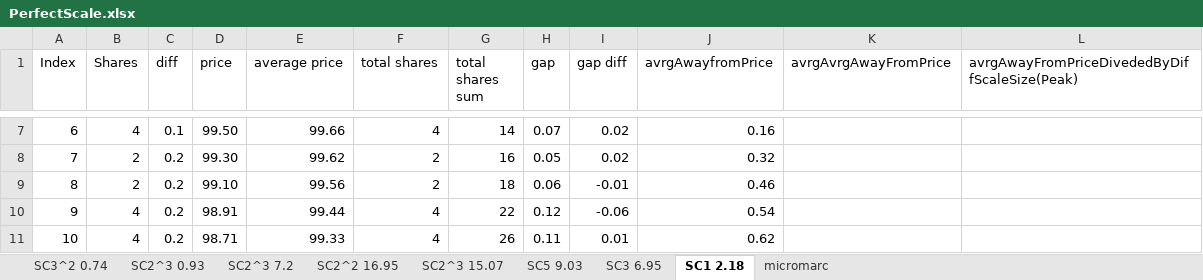
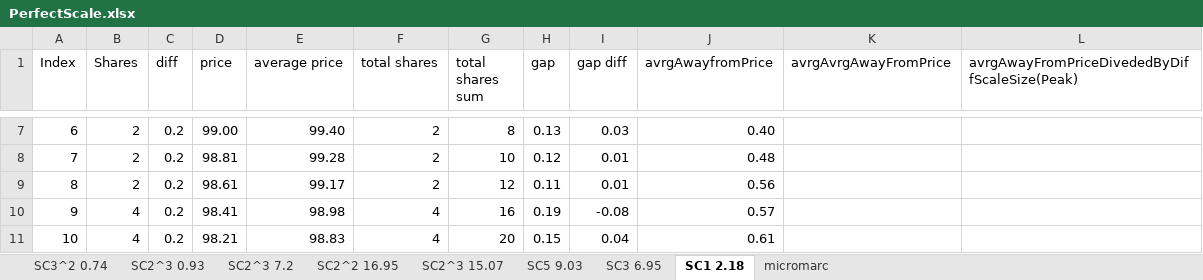
Before and after one commit to KnollElias/SmartRisk-Project, an Excel workbook: PerfectScale.xlsx, sheet SC1 2.18, drawn as a sheet; only a part is shown, gaps mark what is left out; values as stored, in another font and other column widths than the file's, no borders; charts and pictures not drawn; the diff covers the shown part only; the diff names each change by its address in the sheet, - before the commit and + after, or states it on an @@ line.

```diff
--- a/PerfectScale.xlsx (sheet SC1 2.18)
+++ b/PerfectScale.xlsx (sheet SC1 2.18)
-B7 (Shares): 4
+B7 (Shares): 2
-C7 (diff): 0.1
+C7 (diff): 0.2
-D7 (price): 99.50
+D7 (price): 99.00
-E7 (average price): 99.66
+E7 (average price): 99.40
-F7 (total shares): 4
+F7 (total shares): 2
-G7 (total shares sum): 14
+G7 (total shares sum): 8
-H7 (gap): 0.07
+H7 (gap): 0.13
-I7 (gap diff): 0.02
+I7 (gap diff): 0.03
-J7 (avrgAwayfromPrice): 0.16
+J7 (avrgAwayfromPrice): 0.40
-D8 (price): 99.30
+D8 (price): 98.81
-E8 (average price): 99.62
+E8 (average price): 99.28
-G8 (total shares sum): 16
+G8 (total shares sum): 10
-H8 (gap): 0.05
+H8 (gap): 0.12
-I8 (gap diff): 0.02
+I8 (gap diff): 0.01
-J8 (avrgAwayfromPrice): 0.32
+J8 (avrgAwayfromPrice): 0.48
-D9 (price): 99.10
+D9 (price): 98.61
-E9 (average price): 99.56
+E9 (average price): 99.17
-G9 (total shares sum): 18
+G9 (total shares sum): 12
-H9 (gap): 0.06
+H9 (gap): 0.11
-I9 (gap diff): -0.01
+I9 (gap diff): 0.01
-J9 (avrgAwayfromPrice): 0.46
+J9 (avrgAwayfromPrice): 0.56
-D10 (price): 98.91
+D10 (price): 98.41
-E10 (average price): 99.44
+E10 (average price): 98.98
-G10 (total shares sum): 22
+G10 (total shares sum): 16
-H10 (gap): 0.12
+H10 (gap): 0.19
-I10 (gap diff): -0.06
+I10 (gap diff): -0.08
-J10 (avrgAwayfromPrice): 0.54
+J10 (avrgAwayfromPrice): 0.57
-D11 (price): 98.71
+D11 (price): 98.21
-E11 (average price): 99.33
+E11 (average price): 98.83
-G11 (total shares sum): 26
+G11 (total shares sum): 20
-H11 (gap): 0.11
+H11 (gap): 0.15
-I11 (gap diff): 0.01
+I11 (gap diff): 0.04
-J11 (avrgAwayfromPrice): 0.62
+J11 (avrgAwayfromPrice): 0.61
```
Also changed, not shown: 147 edited cells elsewhere in this sheet, charts or pictures.
